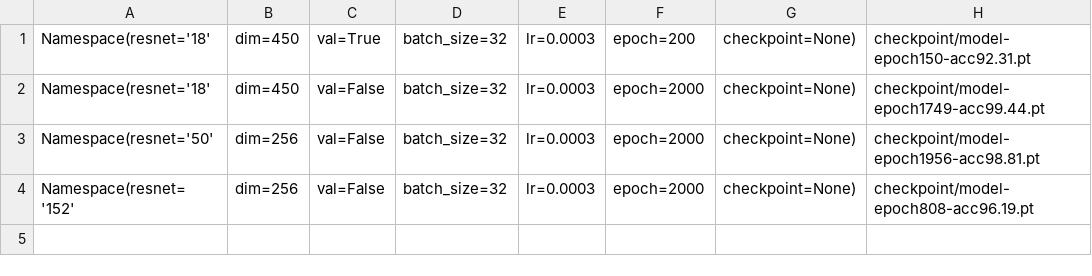
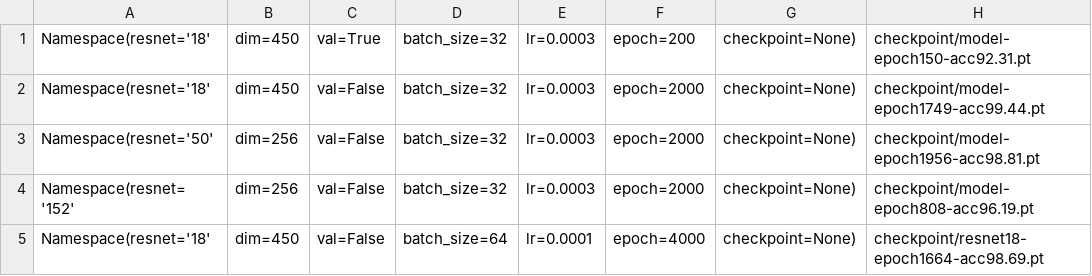
Before and after one commit to alan890104/DLP, a CSV file: record.csv, drawn as a sheet.

Commit message:
update record

```diff
--- a/record.csv
+++ b/record.csv
@@ -4 +4,2 @@ Namespace(resnet='50', dim=256, val=False, batch_size=32, lr=0.0003, epoch=2000,
 Namespace(resnet='152', dim=256, val=False, batch_size=32, lr=0.0003, epoch=2000, checkpoint=None), checkpoint/model-epoch808-acc96.19.pt
+Namespace(resnet='18', dim=450, val=False, batch_size=64, lr=0.0001, epoch=4000, checkpoint=None), checkpoint/resnet18-epoch1664-acc98.69.pt
```
